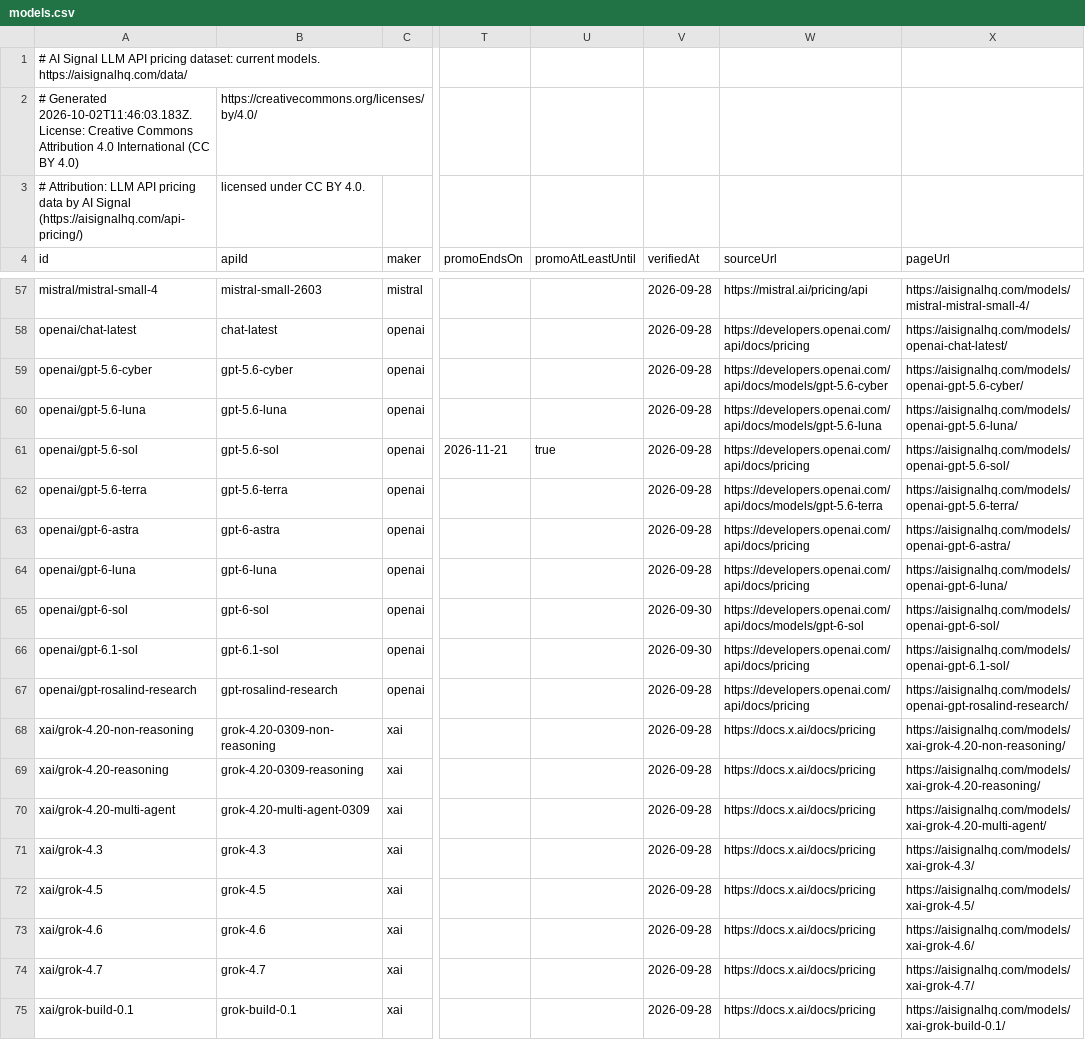
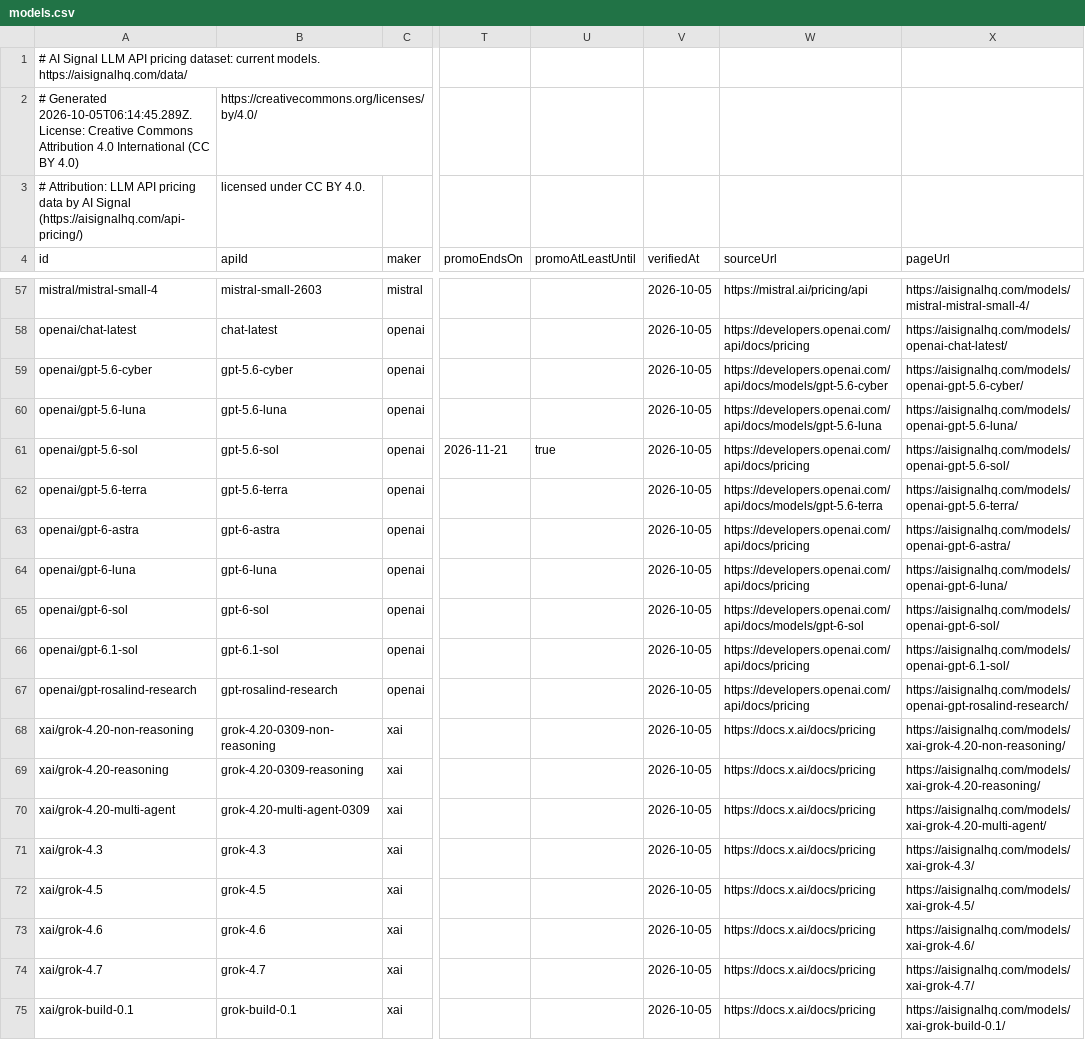
Before and after one commit to alvaroluceroo/llm-api-pricing-dataset, a CSV file: models.csv, drawn as a sheet; only a part is shown, gaps mark what is left out; the diff covers the shown part only; the diff names each change by its address in the sheet, - before the commit and + after, or states it on an @@ line.

```diff
--- a/models.csv
+++ b/models.csv
-A2 (id): # Generated 2026-10-02T11:46:03.183Z. License: Creative…
+A2 (id): # Generated 2026-10-05T06:14:45.289Z. License: Creative…
-V57:V64 (verifiedAt): 2026-09-28
+V57:V64 (verifiedAt): 2026-10-05
-V65:V66 (verifiedAt): 2026-09-30
+V65:V66 (verifiedAt): 2026-10-05
-V67:V75 (verifiedAt): 2026-09-28
+V67:V75 (verifiedAt): 2026-10-05
```
Also changed, not shown: 35 edited cells elsewhere in this file, 2 other files.
